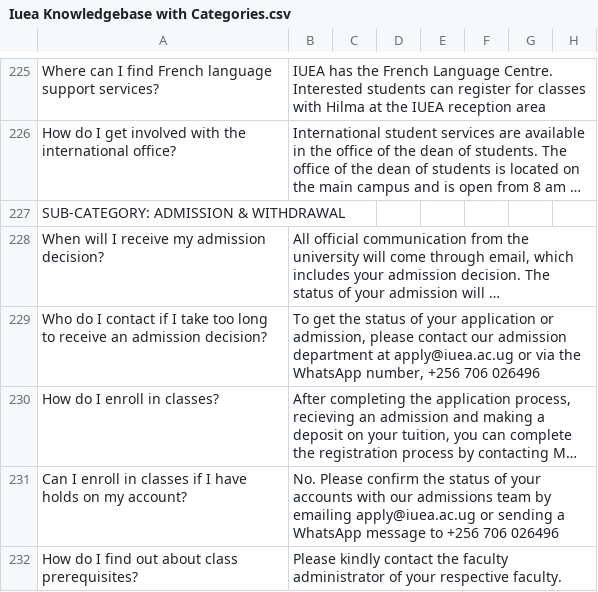
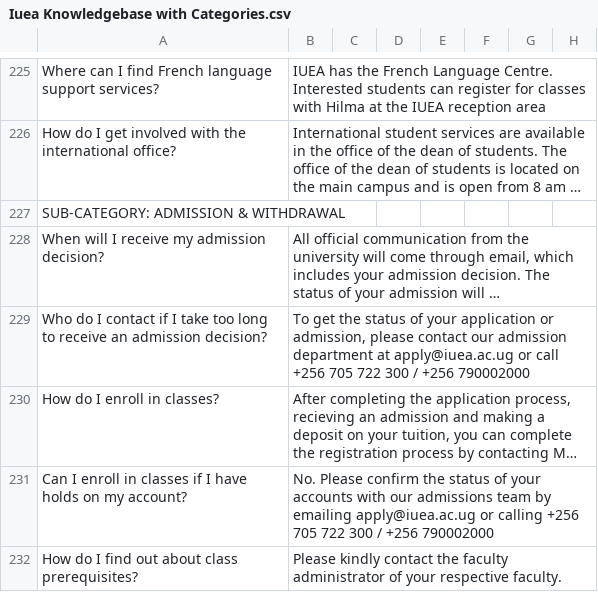
Before and after one commit to gaelxxl34/nyota-ai-fusion-backend, a CSV file: data/Iuea Knowledgebase with Categories.csv, drawn as a sheet; only a part is shown, gaps mark what is left out; long unchanged cells end in …; the diff covers the shown part only; the diff names each change by its address in the sheet, - before the commit and + after, or states it on an @@ line.

```diff
--- a/data/Iuea Knowledgebase with Categories.csv
+++ b/data/Iuea Knowledgebase with Categories.csv
-B229: …apply@iuea.ac.ug or via the WhatsApp number, +256 706 026496
+B229: …apply@iuea.ac.ug or call +256 705 722 300 / +256 790002000
-B231: …apply@iuea.ac.ug or sending a WhatsApp message to +256 706 026496
+B231: …apply@iuea.ac.ug or calling +256 705 722 300 / +256 790002000
```
Also changed, not shown: 6 edited cells elsewhere in this file, 3 other files.
